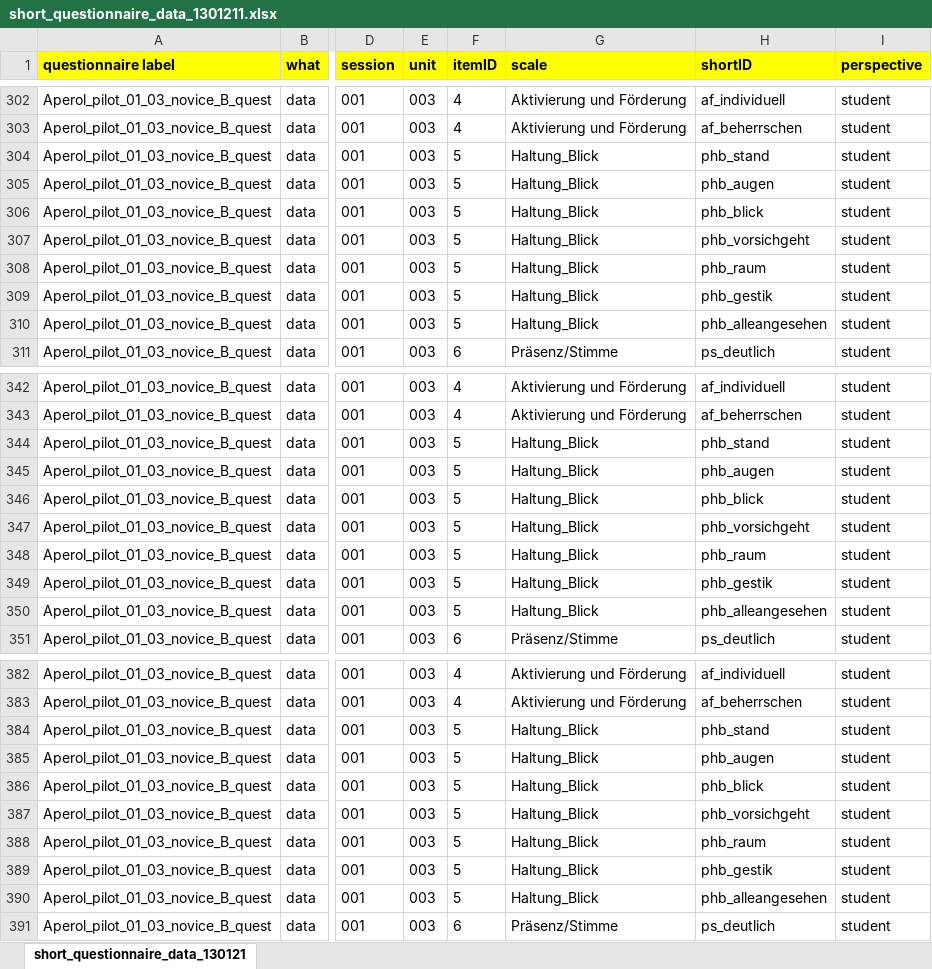
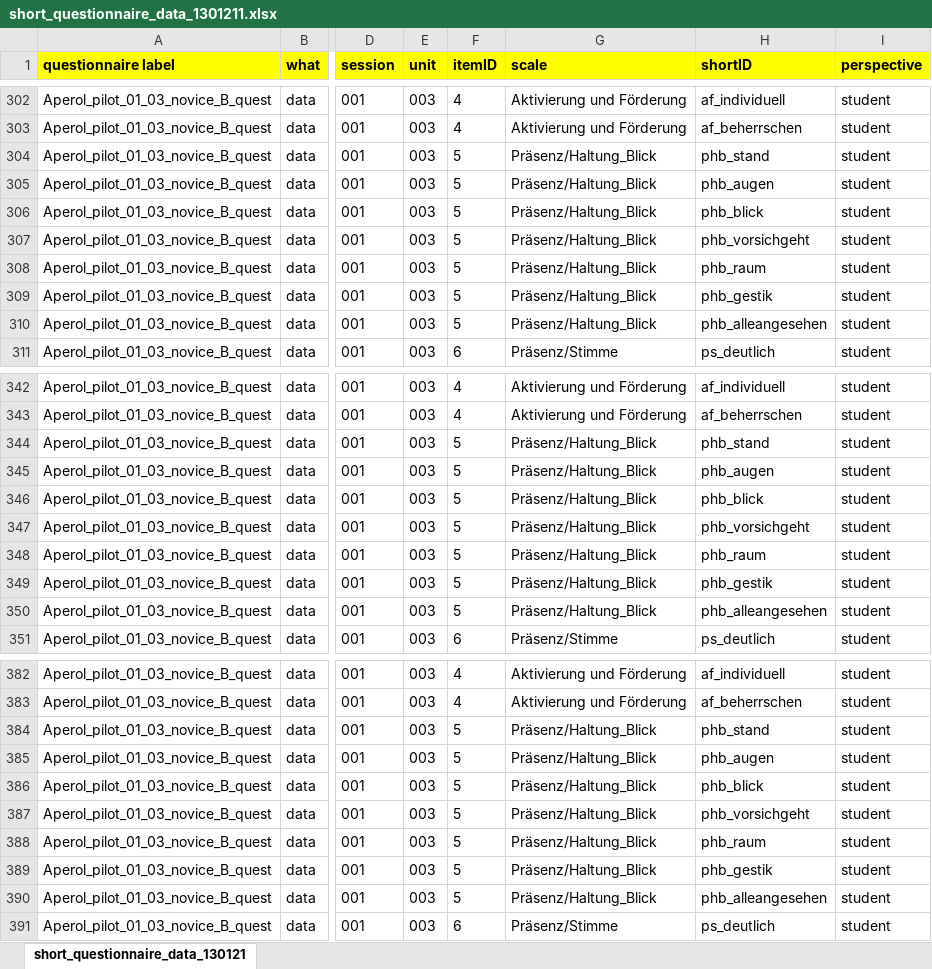
Before and after one commit to ginaamri/Mandy-PhD, an Excel workbook: studies/2020_Aperol_Git/questionnaire data/data/short_questionnaire_data_1301211.xlsx, sheet short_questionnaire_data_130121, drawn as a sheet; only a part is shown, gaps mark what is left out; values as stored, in another font and other column widths than the file's, no borders; the diff covers the shown part only; the diff names each change by its address in the sheet, - before the commit and + after, or states it on an @@ line.

Commit message:
update r markdown questionnaire

```diff
--- a/studies/2020_Aperol_Git/questionnaire data/data/short_questionnaire_data_1301211.xlsx (sheet short_questionnaire_data_130121)
+++ b/studies/2020_Aperol_Git/questionnaire data/data/short_questionnaire_data_1301211.xlsx (sheet short_questionnaire_data_130121)
-G304:G310 (scale): Haltung_Blick
+G304:G310 (scale): Präsenz/Haltung_Blick
-G344:G350 (scale): Haltung_Blick
+G344:G350 (scale): Präsenz/Haltung_Blick
-G384:G390 (scale): Haltung_Blick
+G384:G390 (scale): Präsenz/Haltung_Blick
```
Also changed, not shown: 1 added row, 1 removed row and 51 edited cells elsewhere in this sheet, 3 other files.
